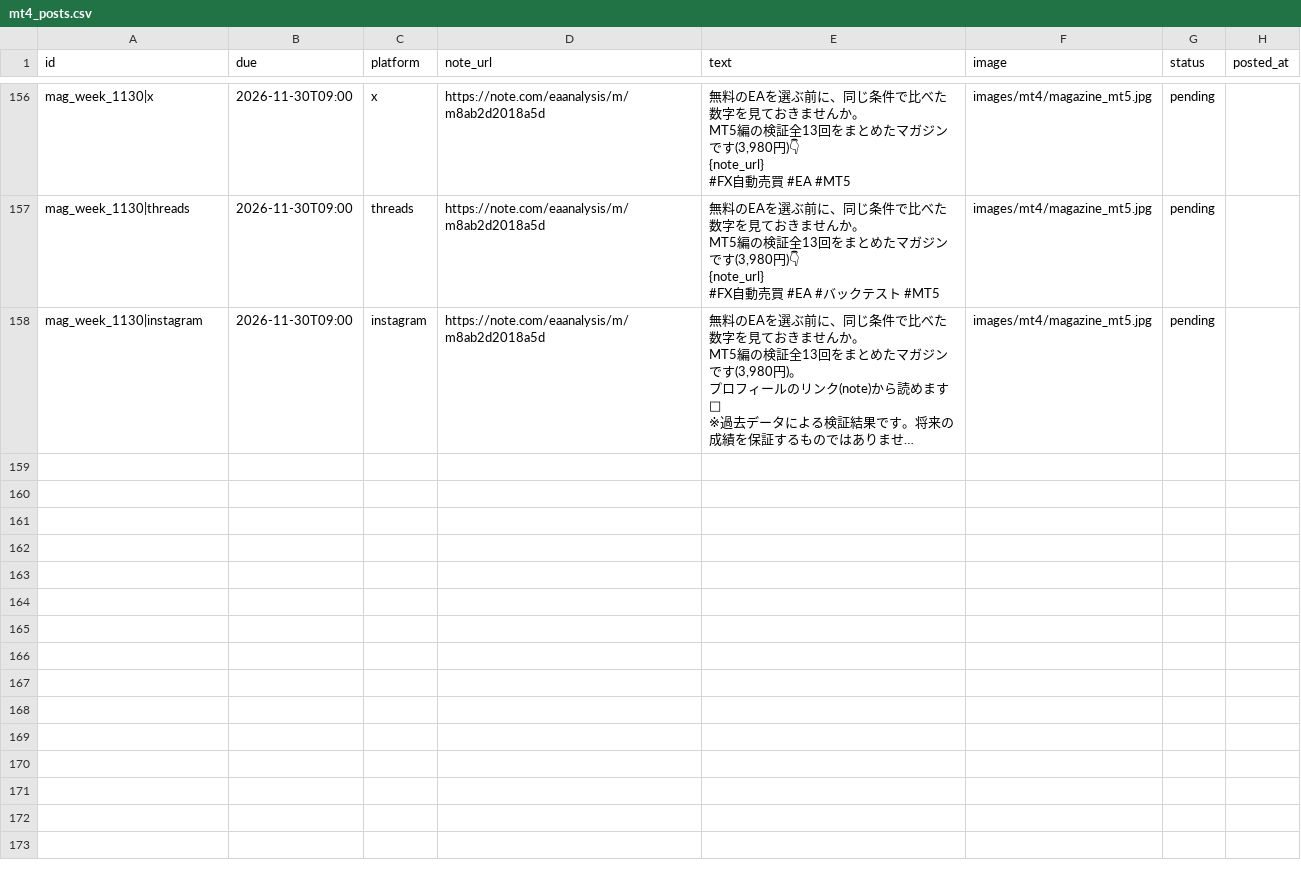
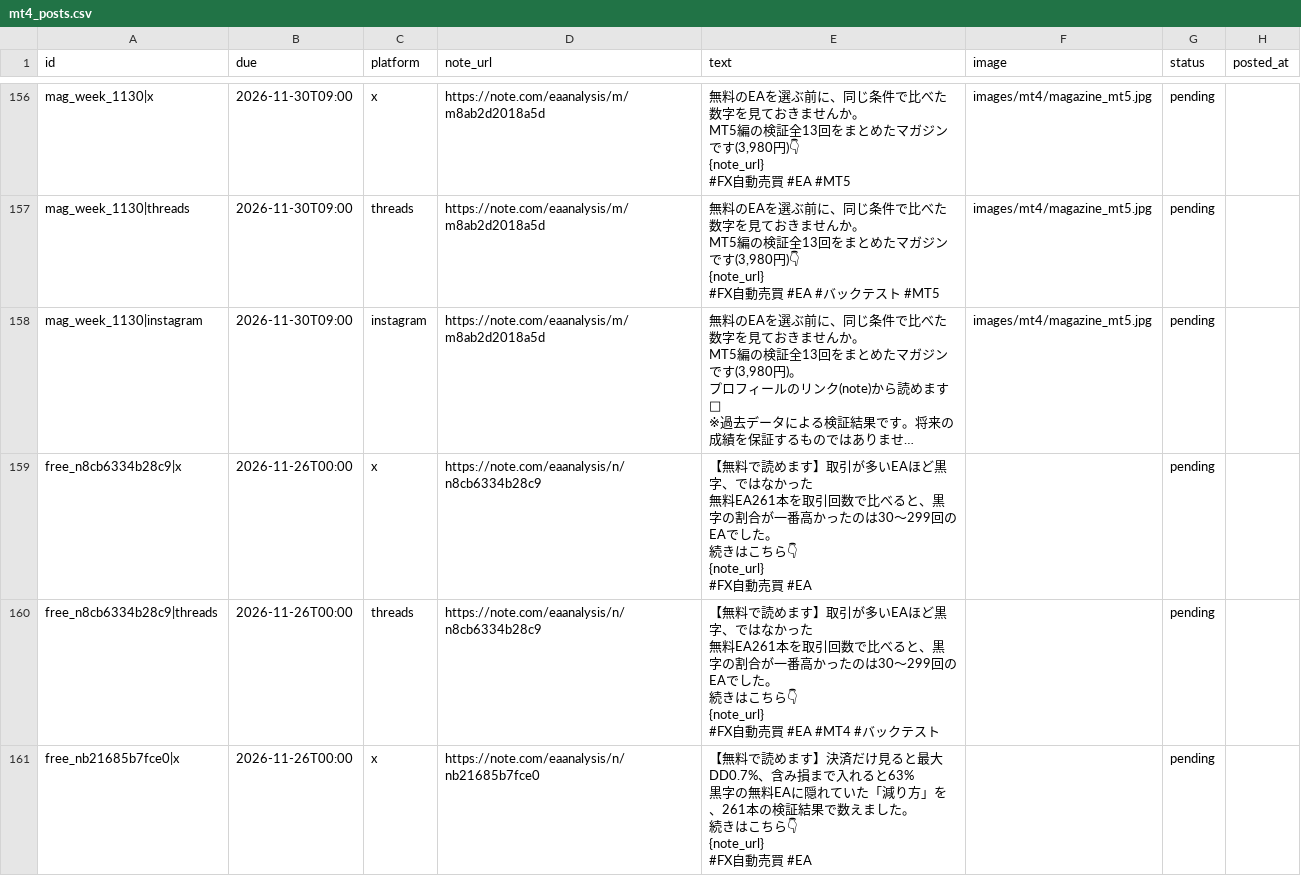
Before and after one commit to mi59jis/ea-verification-sns, a CSV file: sns-automation/config/mt4_posts.csv, drawn as a sheet; only a part is shown, gaps mark what is left out; long unchanged cells end in …; ↵ is a line break in a cell; the diff covers the shown part only; the diff names each change by its address in the sheet, - before the commit and + after, or states it on an @@ line.

```diff
--- a/sns-automation/config/mt4_posts.csv
+++ b/sns-automation/config/mt4_posts.csv
+row 159: free_n8cb6334b28c9|x | 2026-11-26T00:00 | x | https://note.com/eaanalysis/n/n8cb6334b28c9 | 【無料で読めます】取引が多いEAほど黒字、ではなかった ↵ 無料EA261本を取引回数で比べると、黒字の割合が一番高かったのは30〜299回のEAでした。 ↵ 続きはこちら👇 ↵ {note_url} ↵ #FX自動売買 #EA |  | pending
+row 160: free_n8cb6334b28c9|threads | 2026-11-26T00:00 | threads | https://note.com/eaanalysis/n/n8cb6334b28c9 | 【無料で読めます】取引が多いEAほど黒字、ではなかった ↵ 無料EA261本を取引回数で比べると、黒字の割合が一番高かったのは30〜299回のEAでした。 ↵ 続きはこちら👇 ↵ {note_url} ↵ #FX自動売買 #EA #MT4 #バックテスト |  | pending
+row 161: free_nb21685b7fce0|x | 2026-11-26T00:00 | x | https://note.com/eaanalysis/n/nb21685b7fce0 | 【無料で読めます】決済だけ見ると最大DD0.7%、含み損まで入れると63% ↵ 黒字の無料EAに隠れていた「減り方」を、261本の検証結果で数えました。 ↵ 続きはこちら👇 ↵ {note_url} ↵ #FX自動売買 #EA |  | pending
```
Also changed, not shown: 3 added rows elsewhere in this file.
